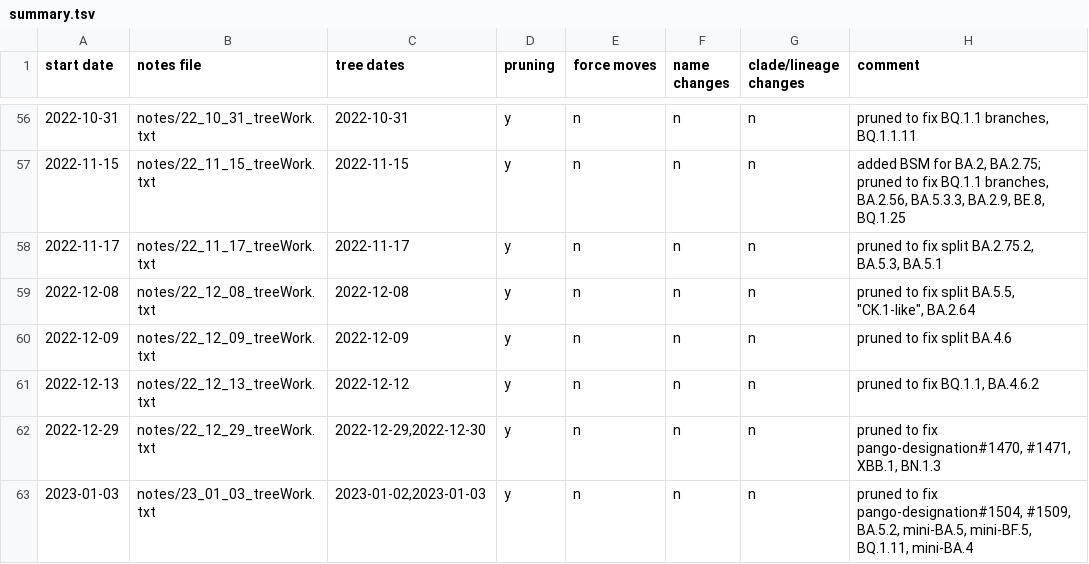
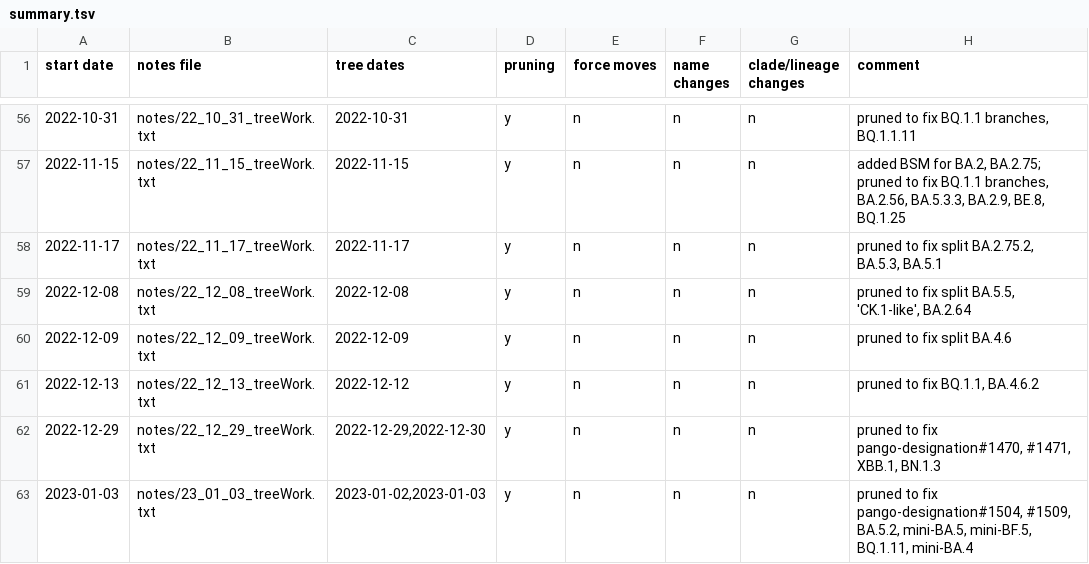
Before and after one commit to AngieHinrichs/SARS-CoV-2-tree-maintenance, a TSV file: summary.tsv, drawn as a sheet; only a part is shown, gaps mark what is left out.

Commit message:
Change quoting to appease GitHub's formatting requirement for tabular display

```diff
--- a/summary.tsv
+++ b/summary.tsv
@@ -58,3 +58,3 @@ start date	notes file	tree dates	pruning	force moves	name changes	clade/lineage
 2022-11-17	notes/22_11_17_treeWork.txt	2022-11-17	y	n	n	n	pruned to fix split BA.2.75.2, BA.5.3, BA.5.1
-2022-12-08	notes/22_12_08_treeWork.txt	2022-12-08	y	n	n	n	pruned to fix split BA.5.5, "CK.1-like", BA.2.64
+2022-12-08	notes/22_12_08_treeWork.txt	2022-12-08	y	n	n	n	pruned to fix split BA.5.5, 'CK.1-like', BA.2.64
 2022-12-09	notes/22_12_09_treeWork.txt	2022-12-09	y	n	n	n	pruned to fix split BA.4.6
```
